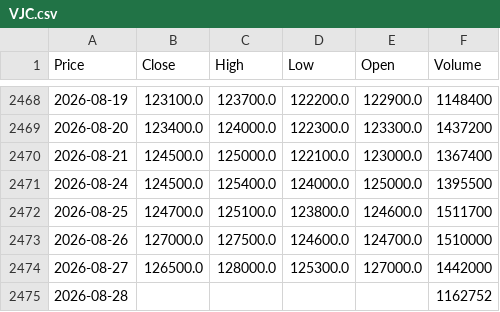
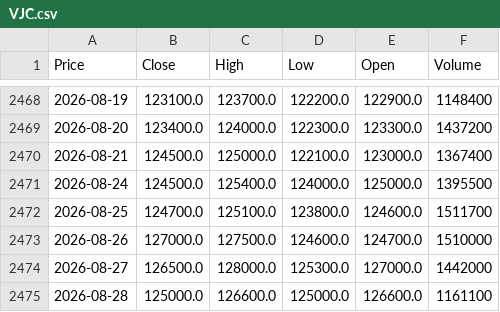
Before and after one commit to vuduc020600-bot/GitHub, a CSV file: data/VJC.csv, drawn as a sheet; only a part is shown, gaps mark what is left out; the diff names each change by its address in the sheet, - before the commit and + after, or states it on an @@ line.

```diff
--- a/data/VJC.csv
+++ b/data/VJC.csv
-B2475 (Close): (empty)
+B2475 (Close): 125000.0
-C2475 (High): (empty)
+C2475 (High): 126600.0
-D2475 (Low): (empty)
+D2475 (Low): 125000.0
-E2475 (Open): (empty)
+E2475 (Open): 126600.0
-F2475 (Volume): 1162752
+F2475 (Volume): 1161100
```
Also changed, not shown: data/ACB.csv, data/BID.csv, 52 other files.
